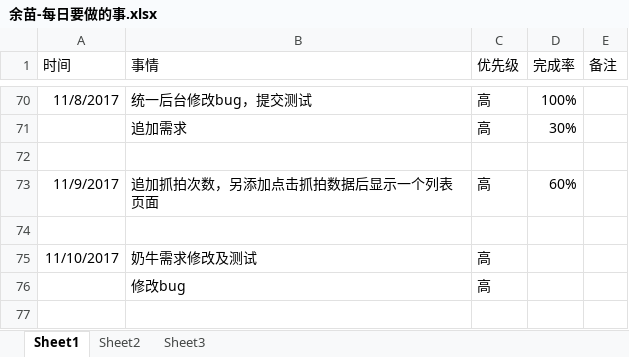
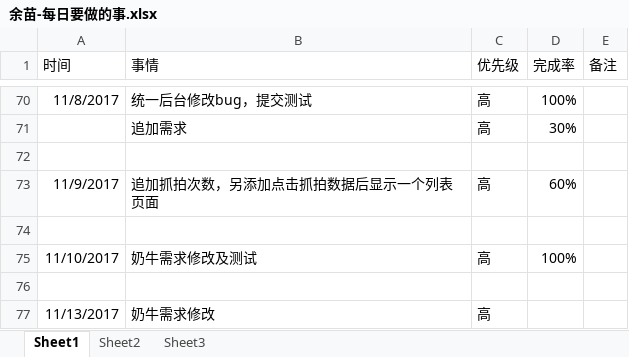
Before and after one commit to bird-start/eshop-doc, an Excel workbook: 交流管理/项目日报/余苗-每日要做的事.xlsx, sheet Sheet1, drawn as a sheet; only a part is shown, gaps mark what is left out; values as stored, in another font and other column widths than the file's, no borders; the diff names each change by its address in the sheet, - before the commit and + after, or states it on an @@ line.

```diff
--- a/交流管理/项目日报/余苗-每日要做的事.xlsx (sheet Sheet1)
+++ b/交流管理/项目日报/余苗-每日要做的事.xlsx (sheet Sheet1)
-D75 (完成率): (empty)
+D75 (完成率): 100%
-row 76:  | 修改bug | 高
+row 76: (empty)
+row 77: 11/13/2017 | 奶牛需求修改 | 高
```
Also changed, not shown: 交流管理/项目日报/宋雪-每日要做的事.xlsx.
